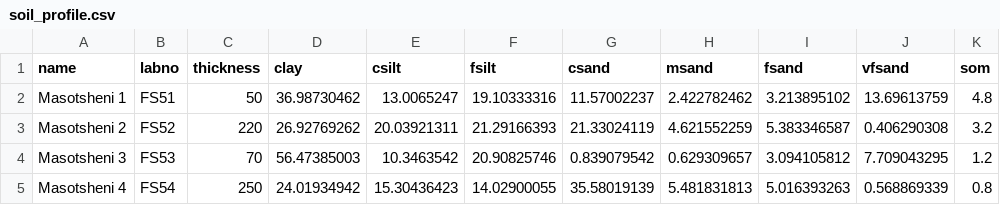
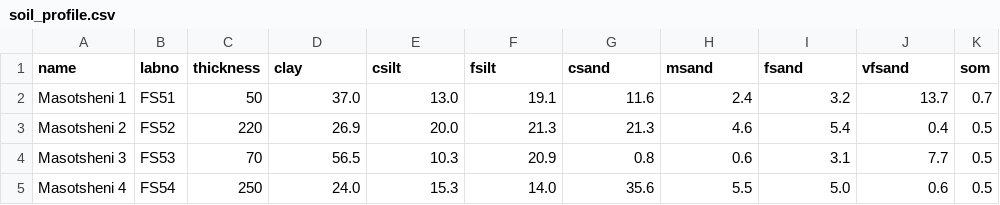
Before and after one commit to sommergeo/dimgul-input, a CSV file: data/soil_profile.csv, drawn as a sheet; only a part is shown; the diff names each change by its address in the sheet, - before the commit and + after, or states it on an @@ line.

```diff
--- a/data/soil_profile.csv
+++ b/data/soil_profile.csv
-D2 (clay): 36.98730462
+D2 (clay): 37.0
-E2 (csilt): 13.0065247
+E2 (csilt): 13.0
-F2 (fsilt): 19.10333316
+F2 (fsilt): 19.1
-G2 (csand): 11.57002237
+G2 (csand): 11.6
-H2 (msand): 2.422782462
+H2 (msand): 2.4
-I2 (fsand): 3.213895102
+I2 (fsand): 3.2
-J2 (vfsand): 13.69613759
+J2 (vfsand): 13.7
-K2 (som): 4.8
+K2 (som): 0.7
-D3 (clay): 26.92769262
+D3 (clay): 26.9
-E3 (csilt): 20.03921311
+E3 (csilt): 20.0
-F3 (fsilt): 21.29166393
+F3 (fsilt): 21.3
-G3 (csand): 21.33024119
+G3 (csand): 21.3
-H3 (msand): 4.621552259
+H3 (msand): 4.6
-I3 (fsand): 5.383346587
+I3 (fsand): 5.4
-J3 (vfsand): 0.406290308
+J3 (vfsand): 0.4
-K3 (som): 3.2
+K3 (som): 0.5
-D4 (clay): 56.47385003
+D4 (clay): 56.5
-E4 (csilt): 10.3463542
+E4 (csilt): 10.3
-F4 (fsilt): 20.90825746
+F4 (fsilt): 20.9
-G4 (csand): 0.839079542
+G4 (csand): 0.8
-H4 (msand): 0.629309657
+H4 (msand): 0.6
-I4 (fsand): 3.094105812
+I4 (fsand): 3.1
-J4 (vfsand): 7.709043295
+J4 (vfsand): 7.7
-K4 (som): 1.2
+K4 (som): 0.5
-D5 (clay): 24.01934942
+D5 (clay): 24.0
-E5 (csilt): 15.30436423
+E5 (csilt): 15.3
-F5 (fsilt): 14.02900055
+F5 (fsilt): 14.0
-G5 (csand): 35.58019139
+G5 (csand): 35.6
-H5 (msand): 5.481831813
+H5 (msand): 5.5
-I5 (fsand): 5.016393263
+I5 (fsand): 5.0
-J5 (vfsand): 0.568869339
+J5 (vfsand): 0.6
-K5 (som): 0.8
+K5 (som): 0.5
```
Also changed, not shown: 13 other files.
